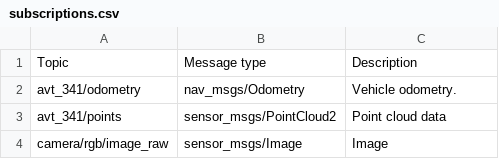
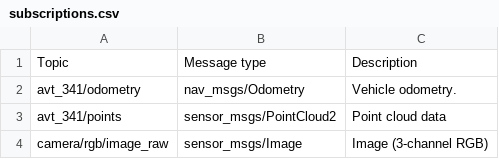
Before and after one commit to TulgaErsal/nato-avt-341-stack, a CSV file: docs/source/pages/modules/perception/terrain-semantic-segmentation/subscriptions.csv, drawn as a sheet.

```diff
--- a/docs/source/pages/modules/perception/terrain-semantic-segmentation/subscriptions.csv
+++ b/docs/source/pages/modules/perception/terrain-semantic-segmentation/subscriptions.csv
@@ -3,2 +3,2 @@ Topic, Message type, Description
 "avt_341/points", "sensor_msgs/PointCloud2", "Point cloud data"
-"camera/rgb/image_raw", "sensor_msgs/Image", "Image"
+"camera/rgb/image_raw", "sensor_msgs/Image", "Image (3-channel RGB)"
```
Also changed, not shown: docs/source/pages/modules/perception/terrain-semantic-segmentation/parameters.csv, 3 other files.
